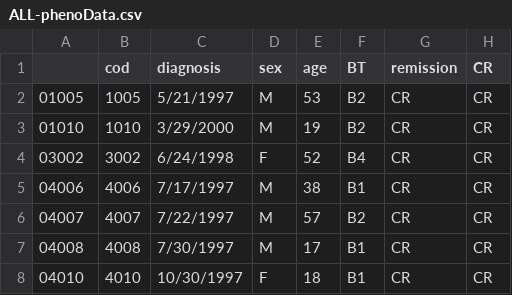
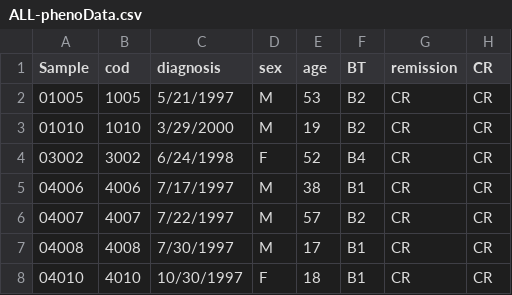
Before and after one commit to Bioconductor/BiocIntro, a CSV file: vignettes/extdata/ALL-phenoData.csv, drawn as a sheet; only a part is shown; the diff names each change by its address in the sheet, - before the commit and + after, or states it on an @@ line.

```diff
--- a/vignettes/extdata/ALL-phenoData.csv
+++ b/vignettes/extdata/ALL-phenoData.csv
-A1: (empty)
+A1: Sample
```
Also changed, not shown: 2 other files.
